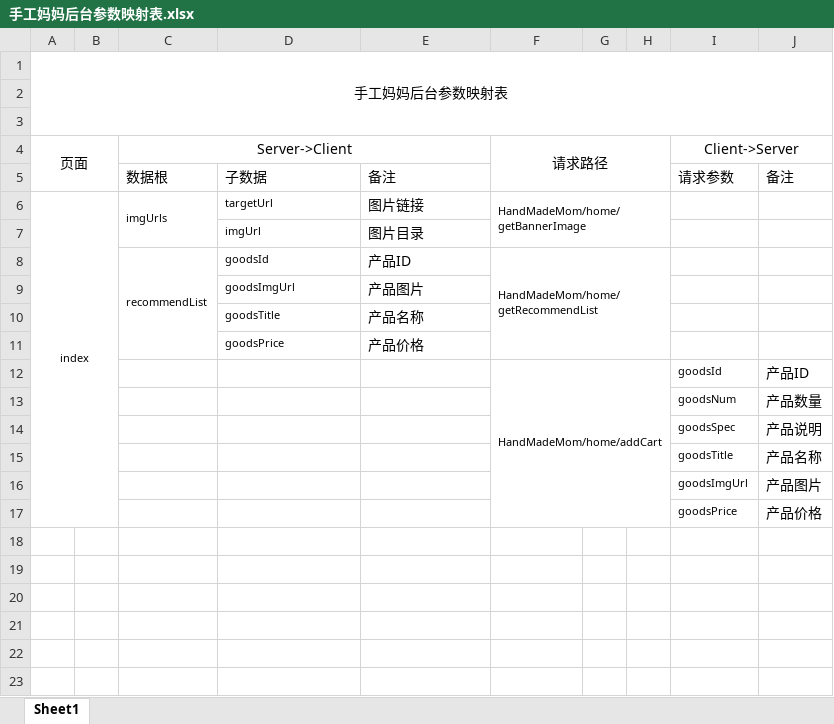
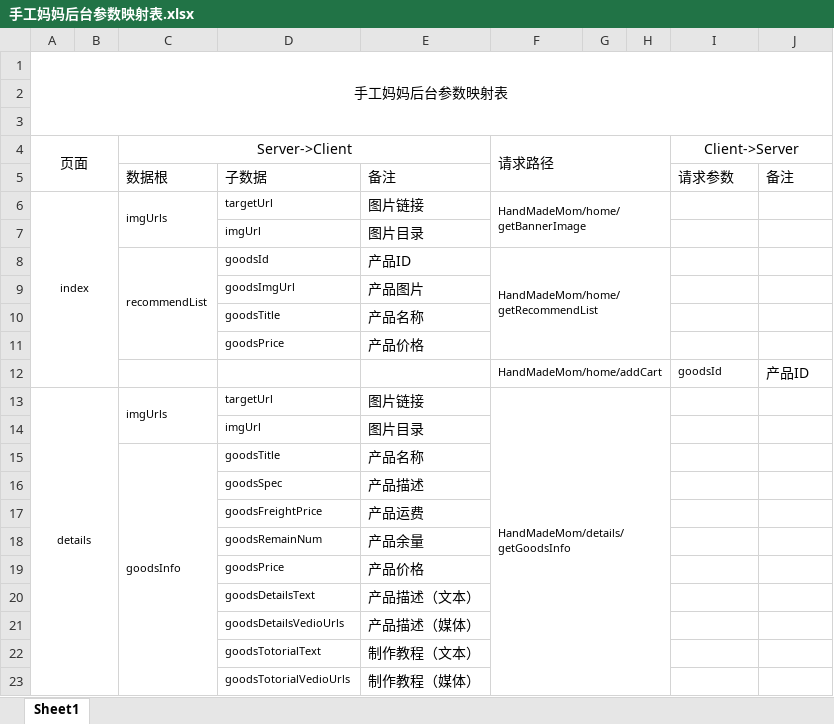
Before and after one commit to leafspace/Handmade-mom, an Excel workbook: 03. 项目资料/001. 项目文档/003. 项目文档/001. 设计文档/手工妈妈后台参数映射表.xlsx, sheet Sheet1, drawn as a sheet; values as stored, in another font and other column widths than the file's, no borders; removed rows and columns are numbered as before the commit, all else as after; the diff names each change by its address in the sheet, - before the commit and + after, or states it on an @@ line.

```diff
--- a/03. 项目资料/001. 项目文档/003. 项目文档/001. 设计文档/手工妈妈后台参数映射表.xlsx (sheet Sheet1)
+++ b/03. 项目资料/001. 项目文档/003. 项目文档/001. 设计文档/手工妈妈后台参数映射表.xlsx (sheet Sheet1)
-F4 alignment: center
+F4 alignment: left
-row 13:  |  |  |  |  |  |  |  | goodsNum | 产品数量
-row 14:  |  |  |  |  |  |  |  | goodsSpec | 产品说明
-row 15:  |  |  |  |  |  |  |  | goodsTitle | 产品名称
-row 16:  |  |  |  |  |  |  |  | goodsImgUrl | 产品图片
-row 17:  |  |  |  |  |  |  |  | goodsPrice | 产品价格
+row 13: details |  | imgUrls | targetUrl | 图片链接 | HandMadeMom/details/getGoodsInfo
+row 14:  |  |  | imgUrl | 图片目录
+row 15:  |  | goodsInfo | goodsTitle | 产品名称
+row 16:  |  |  | goodsSpec | 产品描述
+row 17:  |  |  | goodsFreightPrice | 产品运费
+row 18:  |  |  | goodsRemainNum | 产品余量
+row 19:  |  |  | goodsPrice | 产品价格
+row 20:  |  |  | goodsDetailsText | 产品描述（文本）
+row 21:  |  |  | goodsDetailsVedioUrls | 产品描述（媒体）
+row 22:  |  |  | goodsTotorialText | 制作教程（文本）
+row 23:  |  |  | goodsTotorialVedioUrls | 制作教程（媒体）
```
Also changed, not shown: 11 other files.
